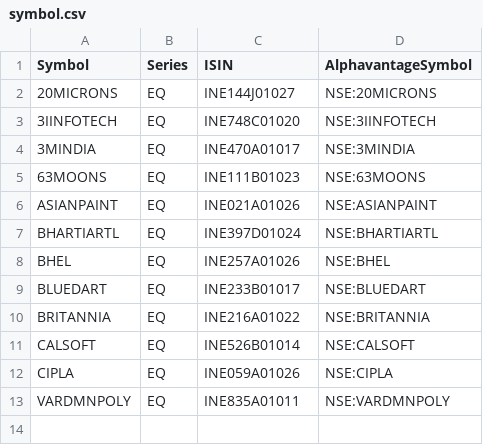
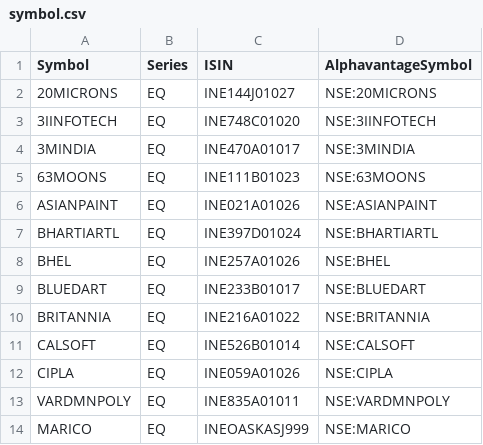
Before and after one commit to abhi9419/stock-backend, a CSV file: public/seeds/symbol.csv, drawn as a sheet; the diff names each change by its address in the sheet, - before the commit and + after, or states it on an @@ line.

```diff
--- a/public/seeds/symbol.csv
+++ b/public/seeds/symbol.csv
+row 14: MARICO | EQ | INEOASKASJ999 | NSE:MARICO
```
Also changed, not shown: 3 other files.
